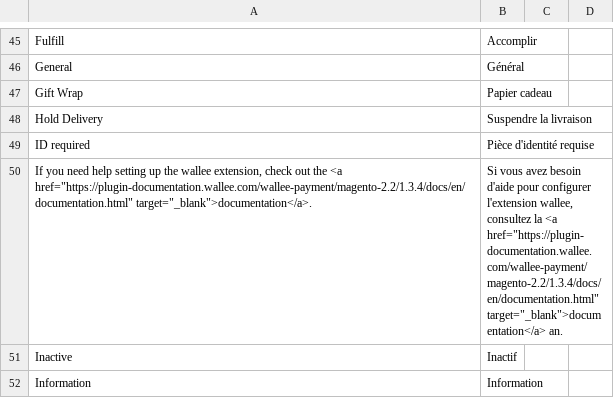
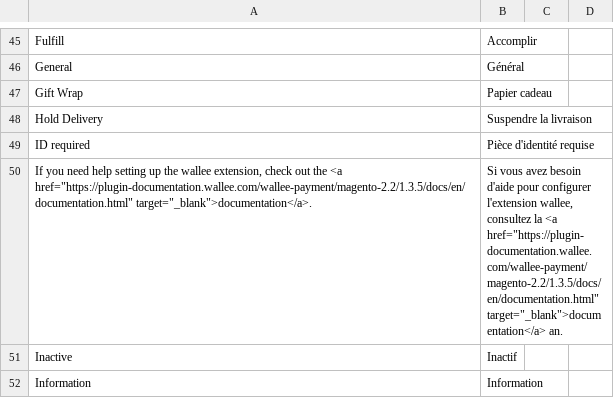
Before and after one commit to wallee-payment/magento-2.2, a CSV file: i18n/fr_CH.csv, drawn as a sheet; only a part is shown, gaps mark what is left out.

```diff
--- a/i18n/fr_CH.csv
+++ b/i18n/fr_CH.csv
@@ -52,3 +52,3 @@
 "ID required","Pièce d'identité requise"
-"If you need help setting up the wallee extension, check out the <a href=""https://plugin-documentation.wallee.com/wallee-payment/magento-2.2/1.3.4/docs/en/documentation.html"" target=""_blank"">documentation</a>.","Si vous avez besoin d'aide pour configurer l'extension wallee, consultez la <a href=""https://plugin-documentation.wallee.com/wallee-payment/magento-2.2/1.3.4/docs/en/documentation.html"" target=""_blank"">documentation</a> an."
+"If you need help setting up the wallee extension, check out the <a href=""https://plugin-documentation.wallee.com/wallee-payment/magento-2.2/1.3.5/docs/en/documentation.html"" target=""_blank"">documentation</a>.","Si vous avez besoin d'aide pour configurer l'extension wallee, consultez la <a href=""https://plugin-documentation.wallee.com/wallee-payment/magento-2.2/1.3.5/docs/en/documentation.html"" target=""_blank"">documentation</a> an."
 "Inactive","Inactif"
```
Also changed, not shown: i18n/de_DE.csv, i18n/en_US.csv, 10 other files.
